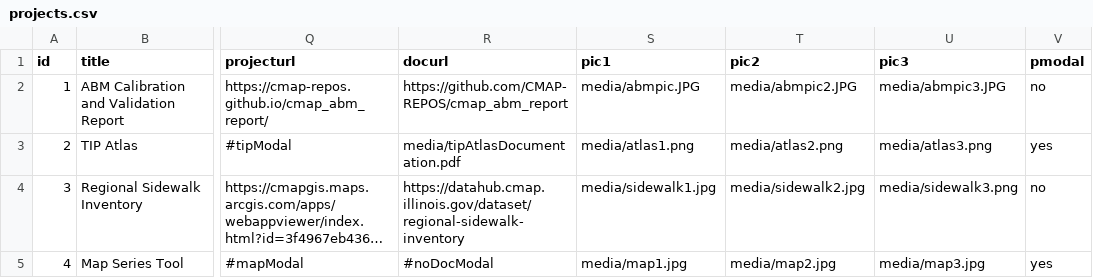
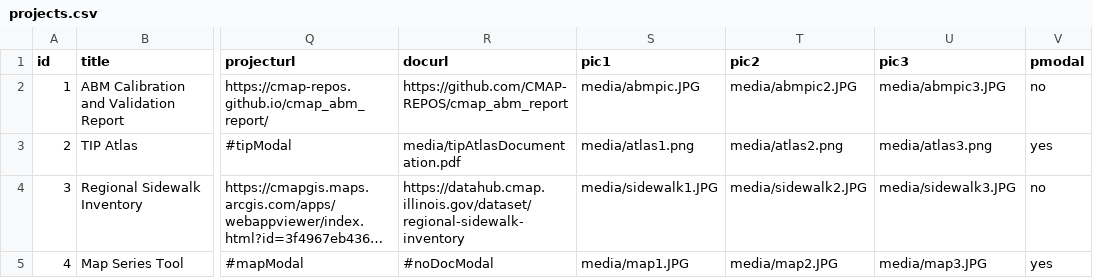
Before and after one commit to sarahcmap/datavizmenu, a CSV file: projects.csv, drawn as a sheet; only a part is shown, gaps mark what is left out; long unchanged cells end in …; the diff names each change by its address in the sheet, - before the commit and + after, or states it on an @@ line.

Commit message:
other jpg case correction

```diff
--- a/projects.csv
+++ b/projects.csv
-S4 (pic1): media/sidewalk1.jpg
+S4 (pic1): media/sidewalk1.JPG
-T4 (pic2): media/sidewalk2.jpg
+T4 (pic2): media/sidewalk2.JPG
-U4 (pic3): media/sidewalk3.png
+U4 (pic3): media/sidewalk3.JPG
-S5 (pic1): media/map1.jpg
+S5 (pic1): media/map1.JPG
-T5 (pic2): media/map2.jpg
+T5 (pic2): media/map2.JPG
-U5 (pic3): media/map3.jpg
+U5 (pic3): media/map3.JPG
```
